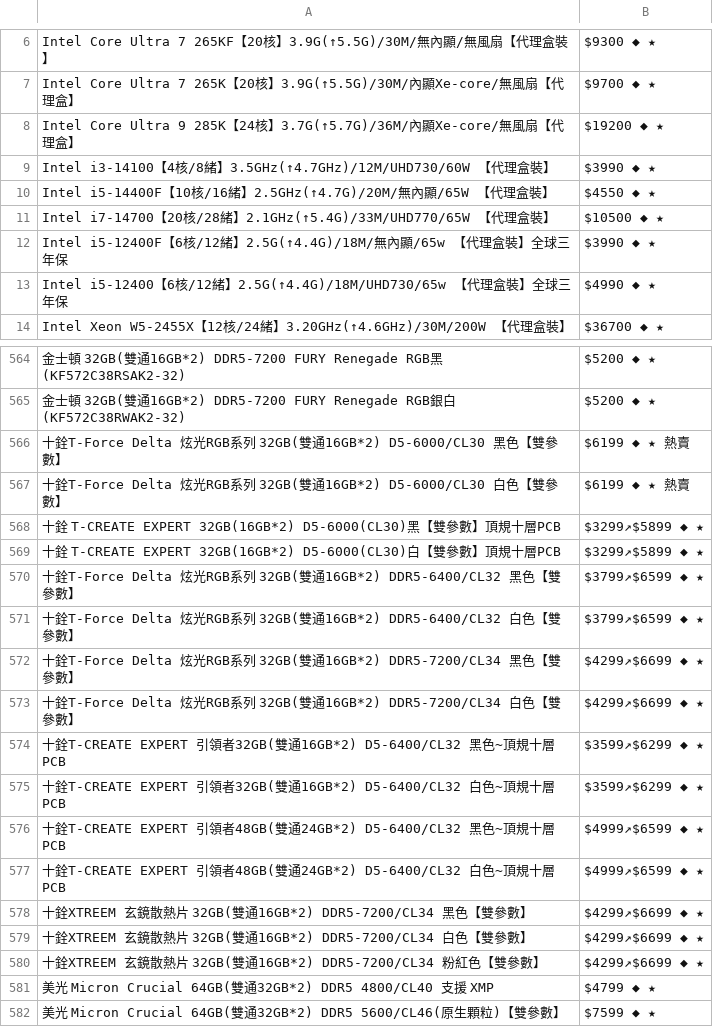
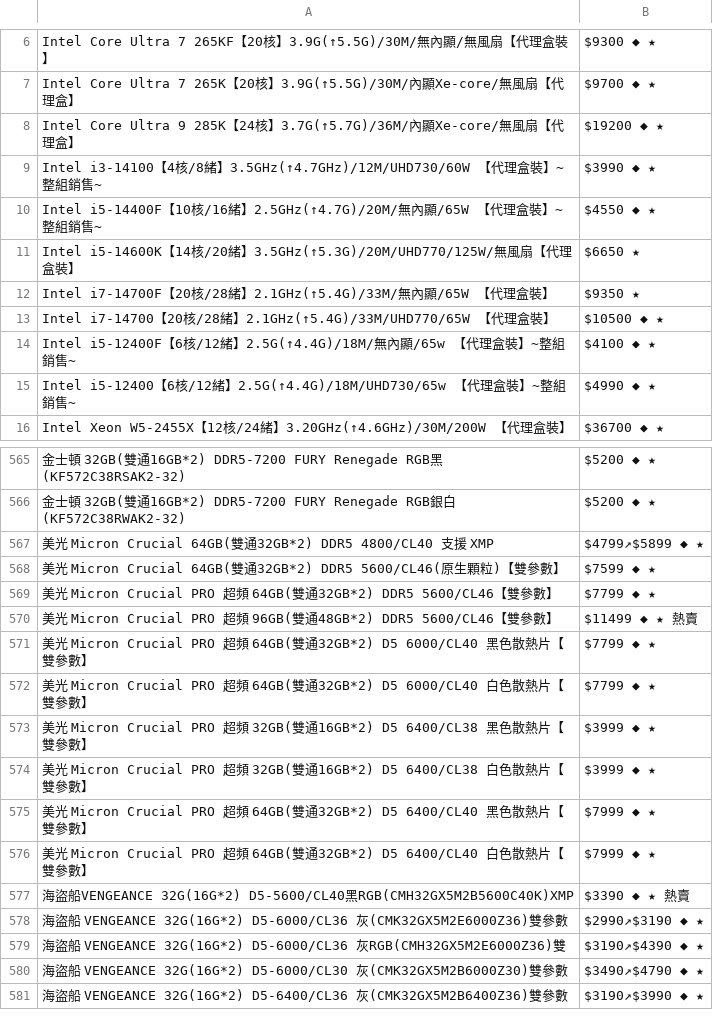
Before and after one commit to suouwang/ops_mid, a CSV file: api.csv, drawn as a sheet; only a part is shown, gaps mark what is left out; the shorter side is filled out with more unchanged rows; removed rows and columns are numbered as before the commit, all else as after; the diff covers the shown part only; the diff names each change by its address in the sheet, - before the commit and + after, or states it on an @@ line.

```diff
--- a/api.csv
+++ b/api.csv
-A9: …裝】
+A9: …裝】~整組銷售~
-A10: …裝】
+A10: …裝】~整組銷售~
+row 11: Intel i5-14600K【14核/20緒】3.5GHz(↑5.3G)/20M/UHD770/125W/無風扇【代理盒裝】 | $6650 ★
+row 12: Intel i7-14700F【20核/28緒】2.1GHz(↑5.4G)/33M/無內顯/65W 【代理盒裝】 | $9350 ★
-row 12: Intel i5-12400F【6核/12緒】2.5G(↑4.4G)/18M/無內顯/65w 【代理盒裝】全球三年保 | $3990 ◆ ★
+row 14: Intel i5-12400F【6核/12緒】2.5G(↑4.4G)/18M/無內顯/65w 【代理盒裝】~整組銷售~ | $4100 ◆ ★
-A15: …裝】全球三年保
+A15: …裝】~整組銷售~
-row 566: 十銓T-Force Delta 炫光RGB系列 32GB(雙通16GB*2) D5-6000/CL30 黑色【雙參數】 | $6199 ◆ ★ 熱賣
-row 567: 十銓T-Force Delta 炫光RGB系列 32GB(雙通16GB*2) D5-6000/CL30 白色【雙參數】 | $6199 ◆ ★ 熱賣
-row 568: 十銓 T-CREATE EXPERT 32GB(16GB*2) D5-6000(CL30)黑【雙參數】頂規十層PCB | $3299↗$5899 ◆ ★
-row 569: 十銓 T-CREATE EXPERT 32GB(16GB*2) D5-6000(CL30)白【雙參數】頂規十層PCB | $3299↗$5899 ◆ ★
-row 570: 十銓T-Force Delta 炫光RGB系列 32GB(雙通16GB*2) DDR5-6400/CL32 黑色【雙參數】 | $3799↗$6599 ◆ ★
-row 571: 十銓T-Force Delta 炫光RGB系列 32GB(雙通16GB*2) DDR5-6400/CL32 白色【雙參數】 | $3799↗$6599 ◆ ★
-row 572: 十銓T-Force Delta 炫光RGB系列 32GB(雙通16GB*2) DDR5-7200/CL34 黑色【雙參數】 | $4299↗$6699 ◆ ★
-row 573: 十銓T-Force Delta 炫光RGB系列 32GB(雙通16GB*2) DDR5-7200/CL34 白色【雙參數】 | $4299↗$6699 ◆ ★
-row 574: 十銓T-CREATE EXPERT 引領者32GB(雙通16GB*2) D5-6400/CL32 黑色~頂規十層PCB | $3599↗$6299 ◆ ★
-row 575: 十銓T-CREATE EXPERT 引領者32GB(雙通16GB*2) D5-6400/CL32 白色~頂規十層PCB | $3599↗$6299 ◆ ★
-row 576: 十銓T-CREATE EXPERT 引領者48GB(雙通24GB*2) D5-6400/CL32 黑色~頂規十層PCB | $4999↗$6599 ◆ ★
-row 577: 十銓T-CREATE EXPERT 引領者48GB(雙通24GB*2) D5-6400/CL32 白色~頂規十層PCB | $4999↗$6599 ◆ ★
-row 578: 十銓XTREEM 玄鏡散熱片 32GB(雙通16GB*2) DDR5-7200/CL34 黑色【雙參數】 | $4299↗$6699 ◆ ★
-row 579: 十銓XTREEM 玄鏡散熱片 32GB(雙通16GB*2) DDR5-7200/CL34 白色【雙參數】 | $4299↗$6699 ◆ ★
-row 580: 十銓XTREEM 玄鏡散熱片 32GB(雙通16GB*2) DDR5-7200/CL34 粉紅色【雙參數】 | $4299↗$6699 ◆ ★
-B567: $4799 ◆ ★
+B567: $4799↗$5899 ◆ ★
```
Also changed, not shown: 8 added rows, 10 removed rows and 42 edited cells elsewhere in this file, 1 other file.
